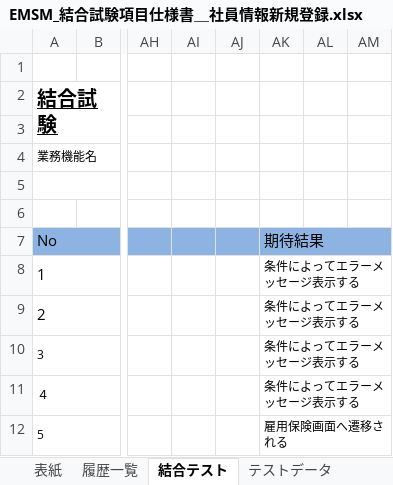
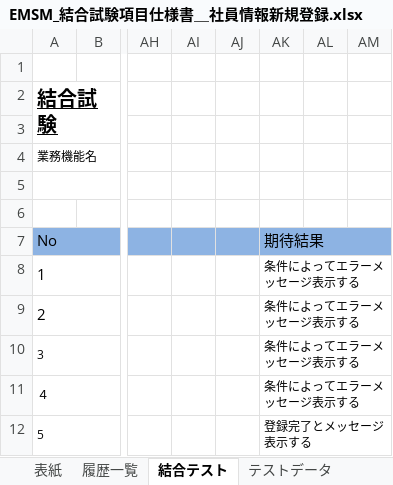
Before and after one commit to softtechSoft/emsm, an Excel workbook: DOC/結合テスト/EMSM_結合試験項目仕様書＿社員情報新規登録.xlsx, sheet 結合テスト, drawn as a sheet; only a part is shown, gaps mark what is left out; values as stored, in another font and other column widths than the file's, no borders; the diff names each change by its address in the sheet, - before the commit and + after, or states it on an @@ line.

```diff
--- a/DOC/結合テスト/EMSM_結合試験項目仕様書＿社員情報新規登録.xlsx (sheet 結合テスト)
+++ b/DOC/結合テスト/EMSM_結合試験項目仕様書＿社員情報新規登録.xlsx (sheet 結合テスト)
-AK12: 雇用保険画面へ遷移される
+AK12: 登録完了とメッセージ表示する
```
Also changed, not shown: DOC/結合テスト/EMSM_結合試験項目仕様書＿社員情報リスト機能.xlsx, DOC/結合テスト/EMSM_結合試験項目仕様書＿社員情報更新.xlsx, 2 other files.
